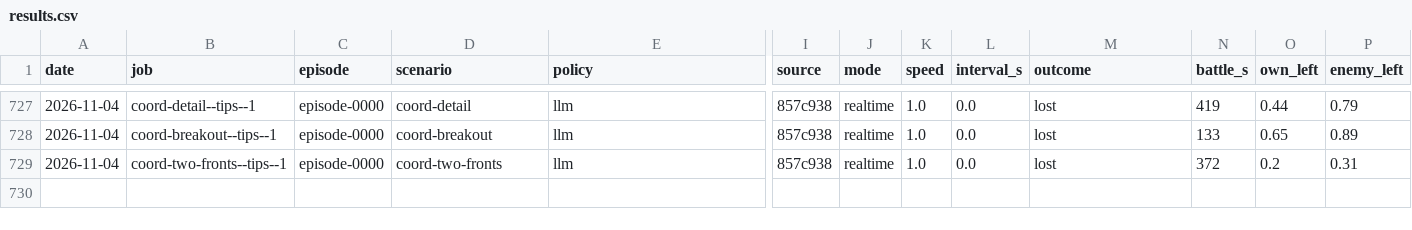
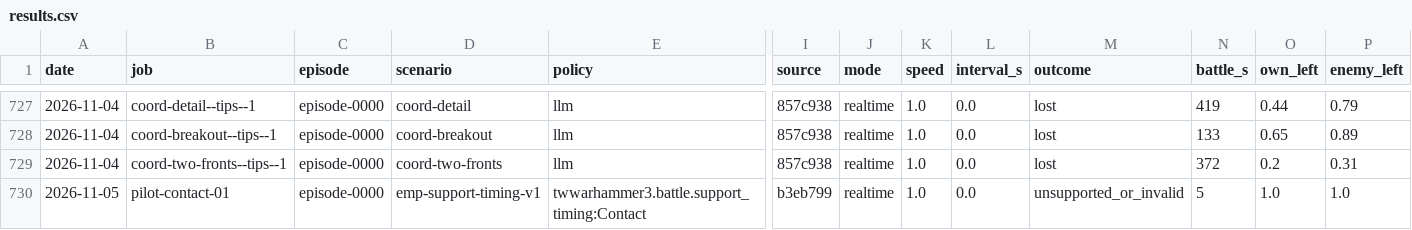
Before and after one commit to nivaldoh/slay_the_spire_ai, a CSV file: docs/twwarhammer3/results.csv, drawn as a sheet; only a part is shown, gaps mark what is left out; rows hold the shown columns only; the diff names each change by its address in the sheet, - before the commit and + after, or states it on an @@ line.

Commit message:
Translate support timing setup away from the failed cliff placement
Owner: Use the proposed translation (Recommended). Revision2 shifts all starts by z−160m and preserves relative geometry, armies/settings and treatments; v1 retained. Firstpilot stopped beforeorders, no gameplay outcome. Independent review found no findings;75focused passed, untranslated and wrongKnights position plants caught. check.py: Ruffclean;2970passed,70skipped. Evidence runs/support-verify/ and runs/support-timing-live/pilot-contact-01/.

```diff
--- a/docs/twwarhammer3/results.csv
+++ b/docs/twwarhammer3/results.csv
+row 730: 2026-11-05 | pilot-contact-01 | episode-0000 | emp-support-timing-v1 | twwarhammer3.battle.support_timing:Contact | b3eb799 | realtime | 1.0 | 0.0 | unsupported_or_invalid | 5 | 1.0 | 1.0
```
Also changed, not shown: 7 other files.
